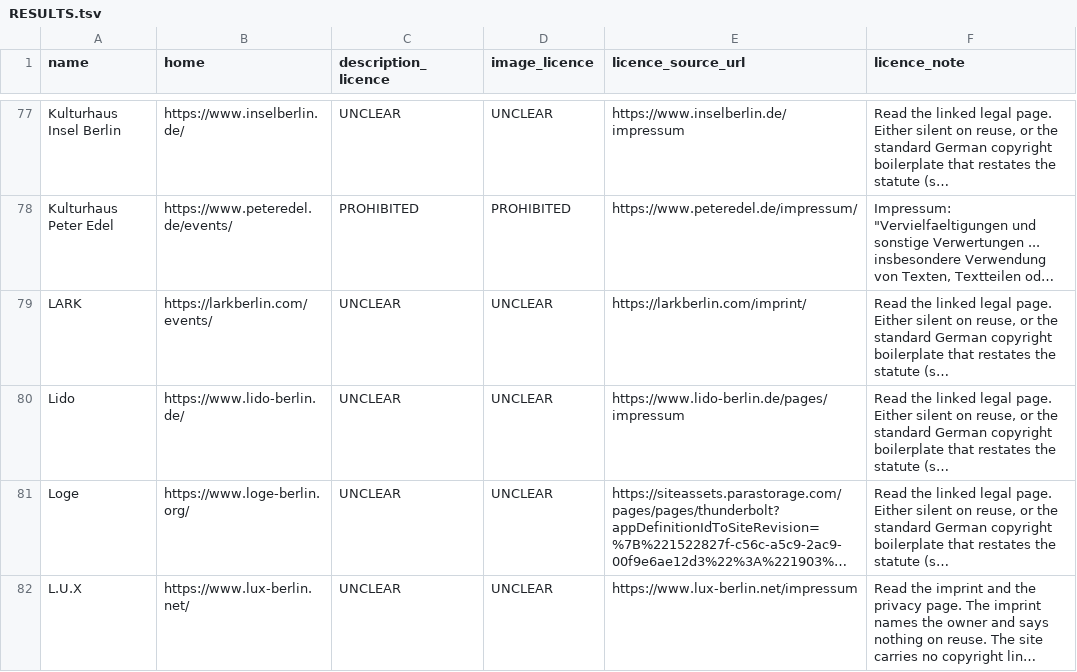
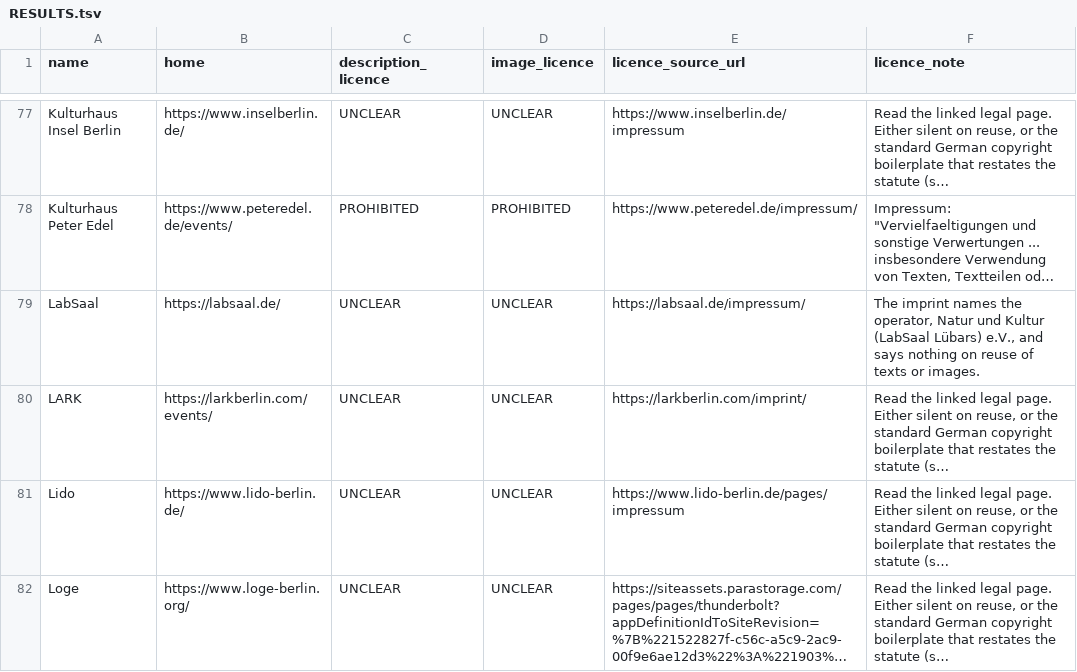
Before and after one commit to enorm-labs/event-junkie, a TSV file: docs/licence-review/RESULTS.tsv, drawn as a sheet; only a part is shown, gaps mark what is left out; the shorter side is filled out with more unchanged rows; long unchanged cells end in …; the diff names each change by its address in the sheet, - before the commit and + after, or states it on an @@ line.

```diff
--- a/docs/licence-review/RESULTS.tsv
+++ b/docs/licence-review/RESULTS.tsv
+row 79: LabSaal | https://labsaal.de/ | UNCLEAR | UNCLEAR | https://labsaal.de/impressum/ | The imprint names the operator, Natur und Kultur (LabSaal Lübars) e.V., and says nothing on reuse of texts or images.
```
Also changed, not shown: 13 other files.
